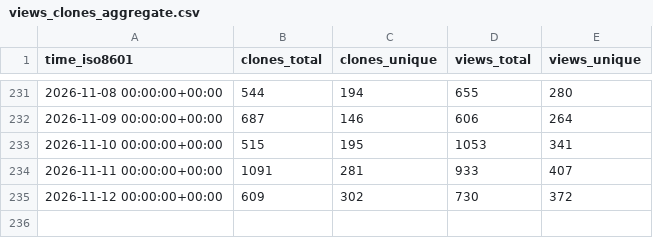
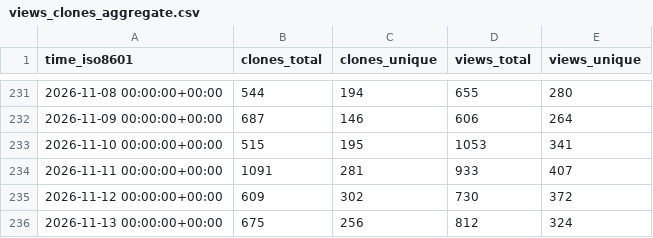
Before and after one commit to maziggy/bambuddy, a CSV file: maziggy/bambuddy/ghrs-data/views_clones_aggregate.csv, drawn as a sheet; only a part is shown, gaps mark what is left out; the diff names each change by its address in the sheet, - before the commit and + after, or states it on an @@ line.

```diff
--- a/maziggy/bambuddy/ghrs-data/views_clones_aggregate.csv
+++ b/maziggy/bambuddy/ghrs-data/views_clones_aggregate.csv
+row 236: 2026-11-13 00:00:00+00:00 | 675 | 256 | 812 | 324
```
Also changed, not shown: 1 other file.
